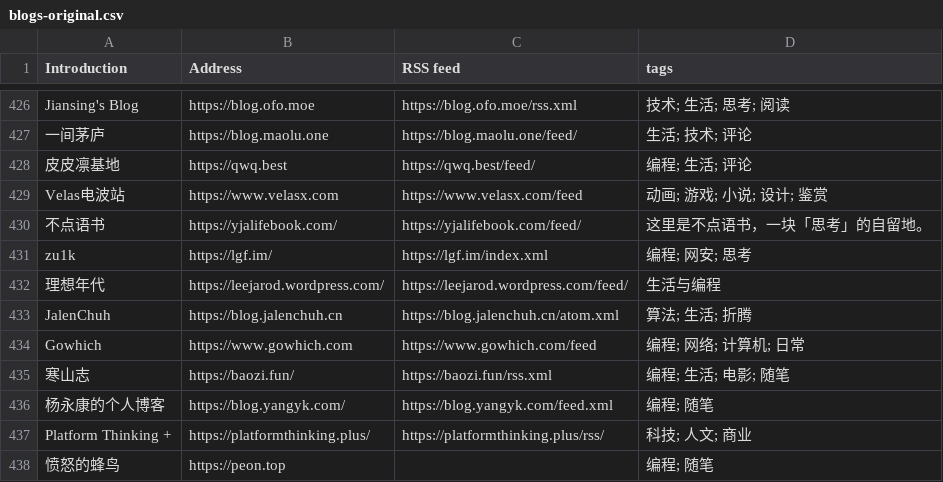
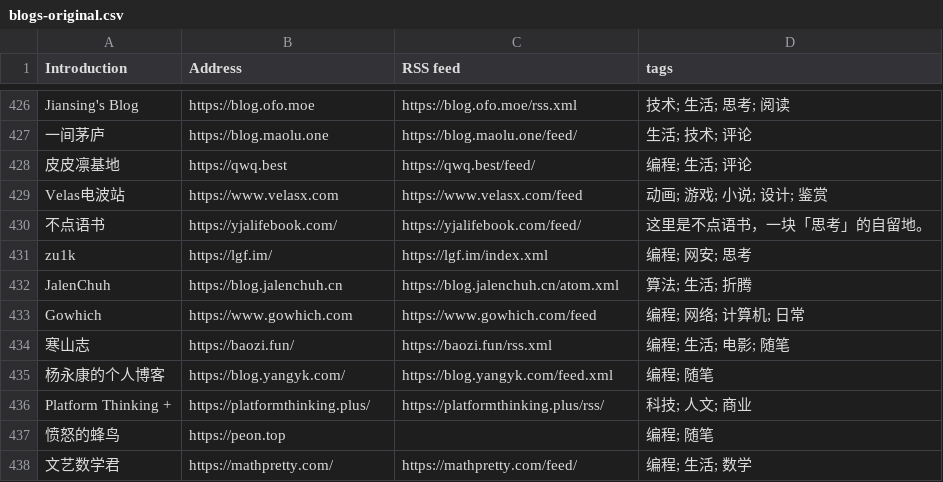
Before and after one commit to timqian/chinese-independent-blogs, a CSV file: blogs-original.csv, drawn as a sheet; only a part is shown, gaps mark what is left out; the shorter side is filled out with more unchanged rows.

Commit message:
Remove [理想年代] (#782)

```diff
--- a/blogs-original.csv
+++ b/blogs-original.csv
@@ -431,3 +431,2 @@ Velas电波站, https://www.velasx.com, https://www.velasx.com/feed, 动画; 游
 zu1k, https://lgf.im/, https://lgf.im/index.xml, 编程; 网安; 思考
-理想年代, https://leejarod.wordpress.com/, https://leejarod.wordpress.com/feed/, 生活与编程
 JalenChuh, https://blog.jalenchuh.cn, https://blog.jalenchuh.cn/atom.xml, 算法; 生活; 折腾
```
